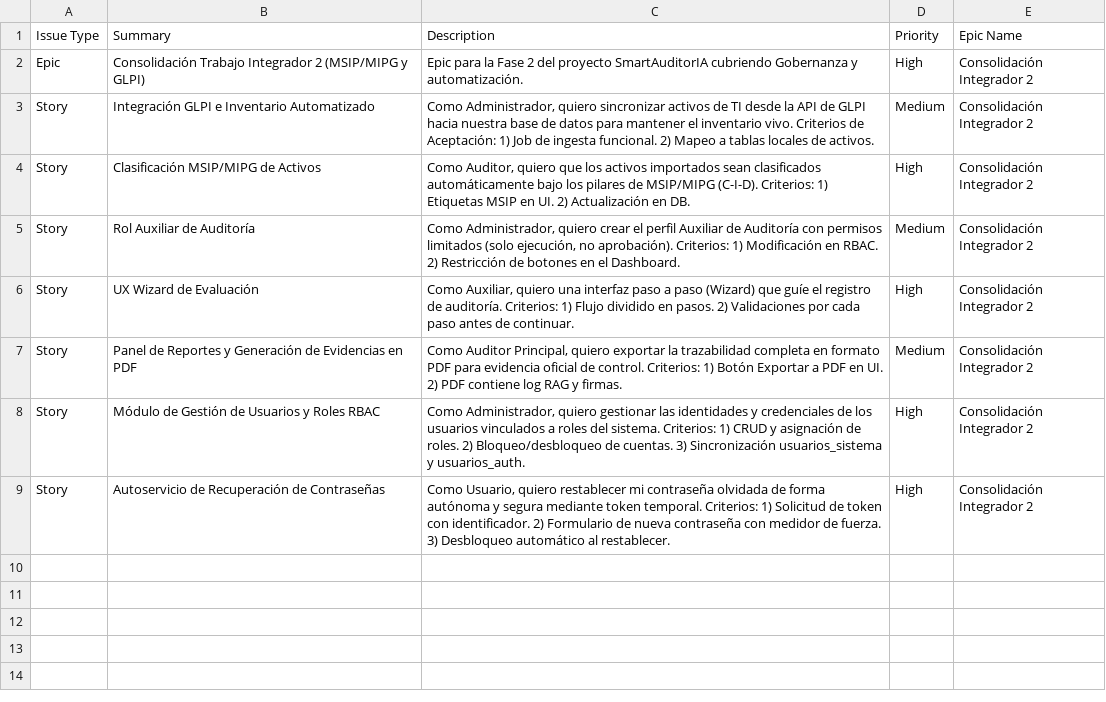
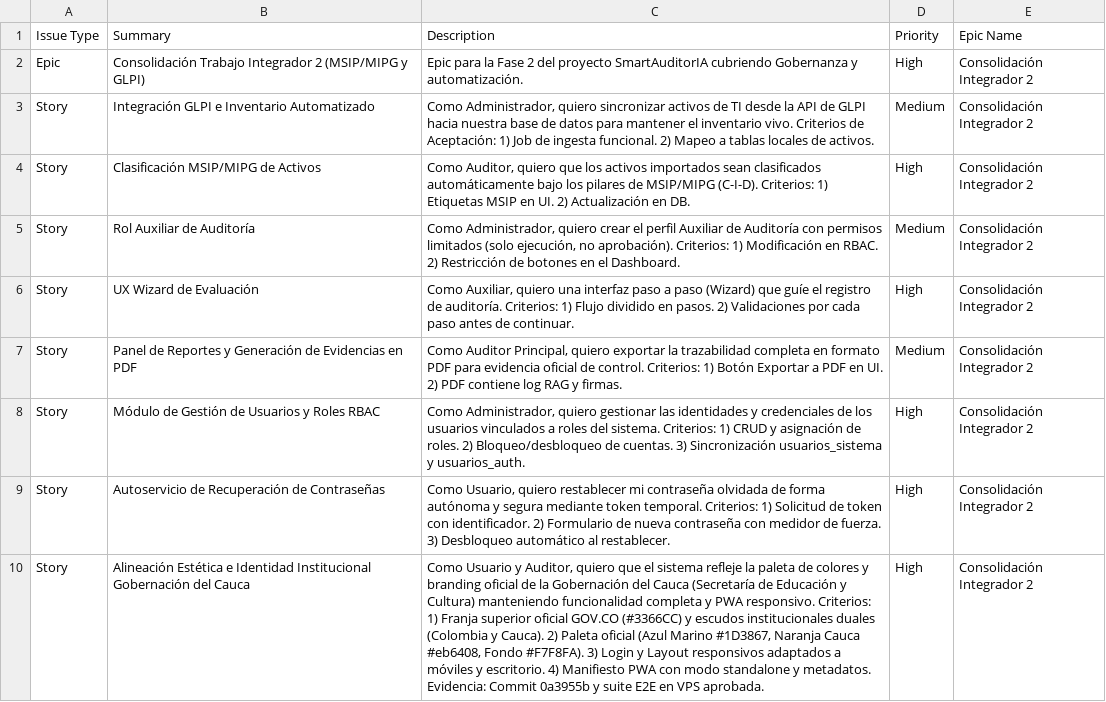
Before and after one commit to lejabamo/smartauditoria_backend, a CSV file: docs/agile/jira_integrador_2.csv, drawn as a sheet; the diff names each change by its address in the sheet, - before the commit and + after, or states it on an @@ line.

Commit message:
[SCRUM-38][HU-011] docs(agile): formalizar regla mandatoria de trazabilidad por historias y evidencias de proyecto

```diff
--- a/docs/agile/jira_integrador_2.csv
+++ b/docs/agile/jira_integrador_2.csv
+row 10: Story | Alineación Estética e Identidad Institucional Gobernación del Cauca | Como Usuario y Auditor, quiero que el sistema refleje la paleta de colores y branding oficial de la Gobernación del Cauca (Secretaría de Educación y Cultura) manteniendo funcionalidad completa y PWA responsivo. Criterios: 1) Franja superior oficial GOV.CO (#3366CC) y escudos institucionales duales (Colombia y Cauca). 2) Paleta oficial (Azul Marino #1D3867, Naranja Cauca #eb6408, Fondo #F7F8FA). 3) Login y Layout responsivos adaptados a móviles y escritorio. 4) Manifiesto PWA con modo standalone y metadatos. Evidencia: Commit 0a3955b y suite E2E en VPS aprobada. | High | Consolidación Integrador 2
```
Also changed, not shown: 3 other files.
